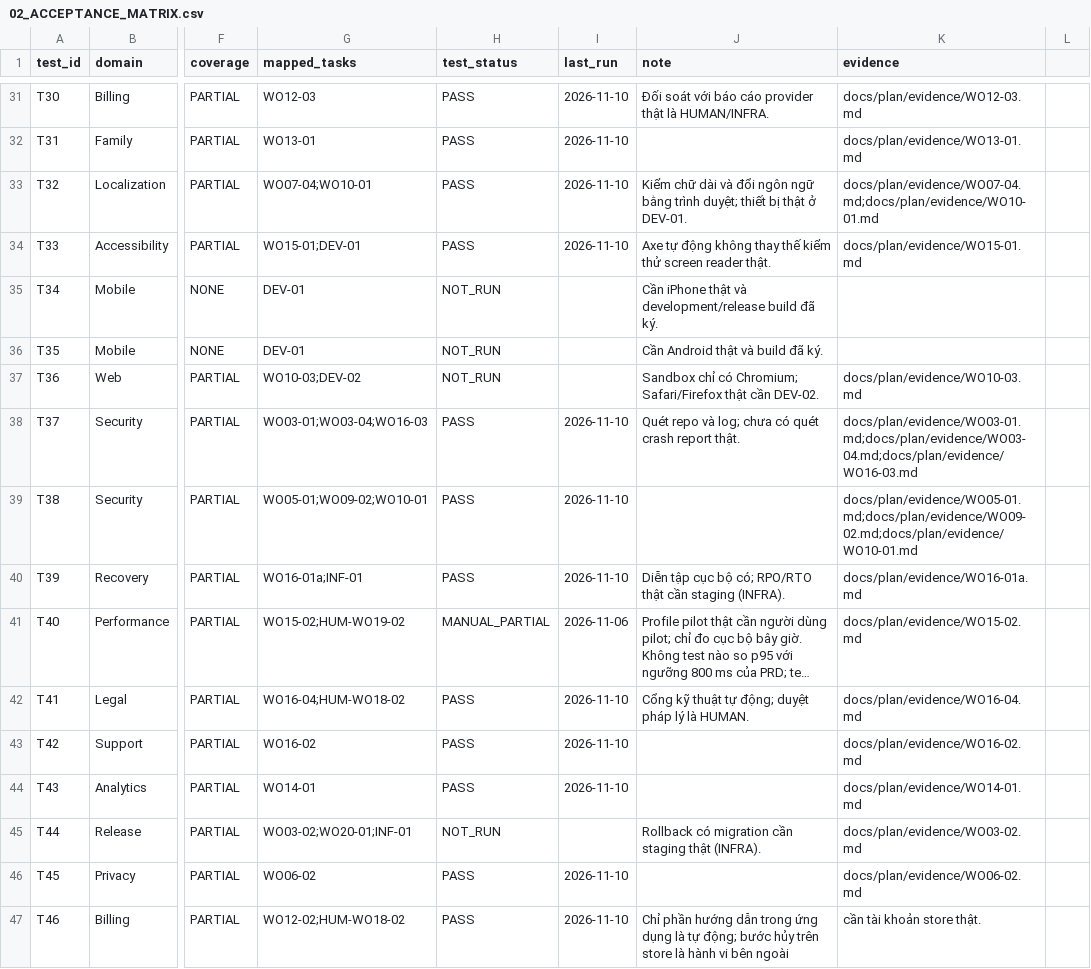
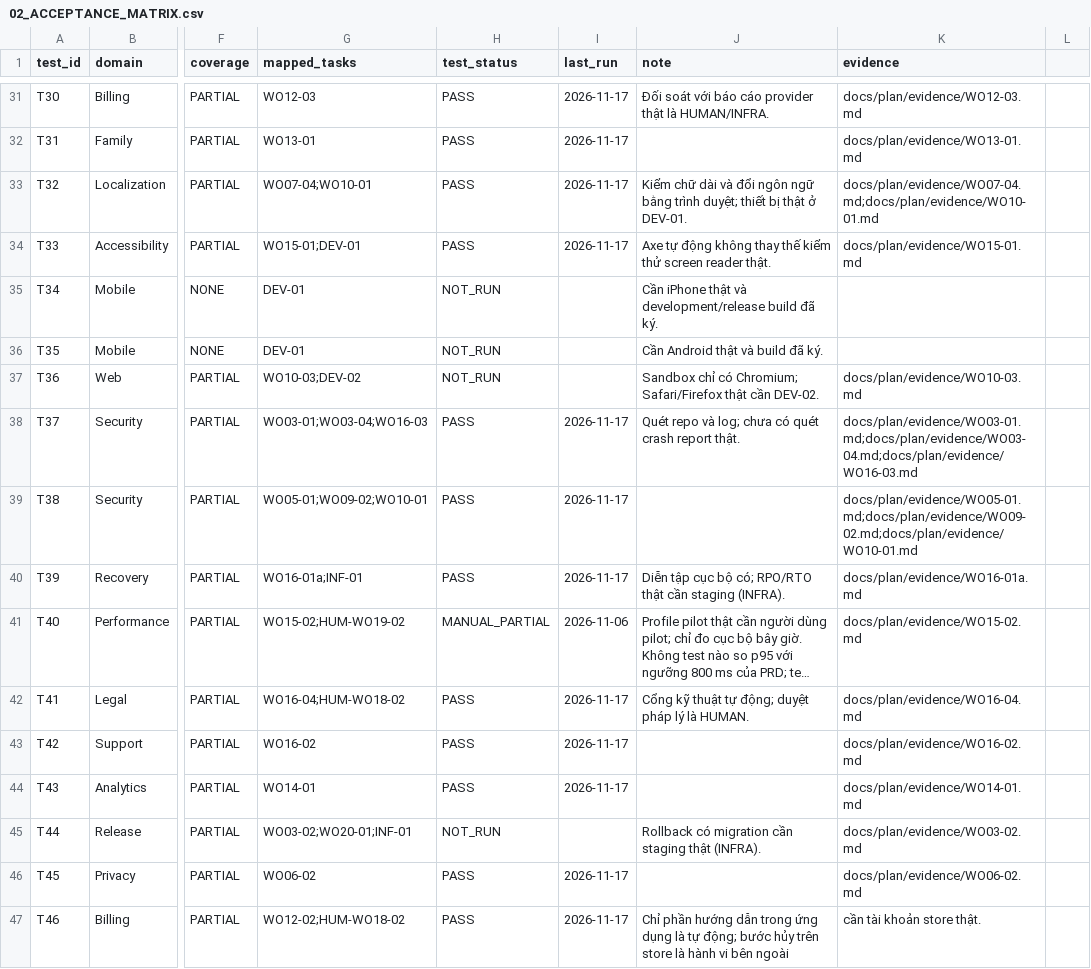
Before and after one commit to tranhatam-collab/AFTERVIA, a CSV file: docs/plan/02_ACCEPTANCE_MATRIX.csv, drawn as a sheet; only a part is shown, gaps mark what is left out; long unchanged cells end in …; the diff covers the shown part only; the diff names each change by its address in the sheet, - before the commit and + after, or states it on an @@ line.

```diff
--- a/docs/plan/02_ACCEPTANCE_MATRIX.csv
+++ b/docs/plan/02_ACCEPTANCE_MATRIX.csv
-I31:I34 (last_run): 2026-11-10
+I31:I34 (last_run): 2026-11-17
-I38:I40 (last_run): 2026-11-10
+I38:I40 (last_run): 2026-11-17
-I42:I44 (last_run): 2026-11-10
+I42:I44 (last_run): 2026-11-17
-I46:I47 (last_run): 2026-11-10
+I46:I47 (last_run): 2026-11-17
```
Also changed, not shown: 25 edited cells elsewhere in this file, 5 other files.
